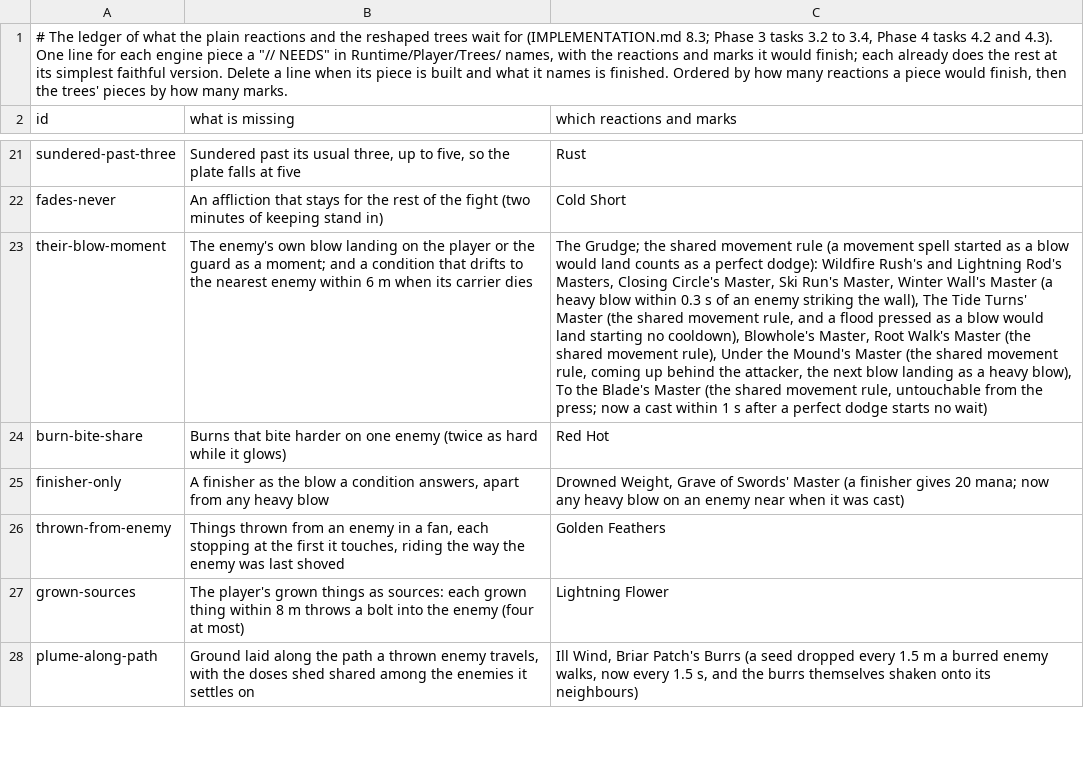
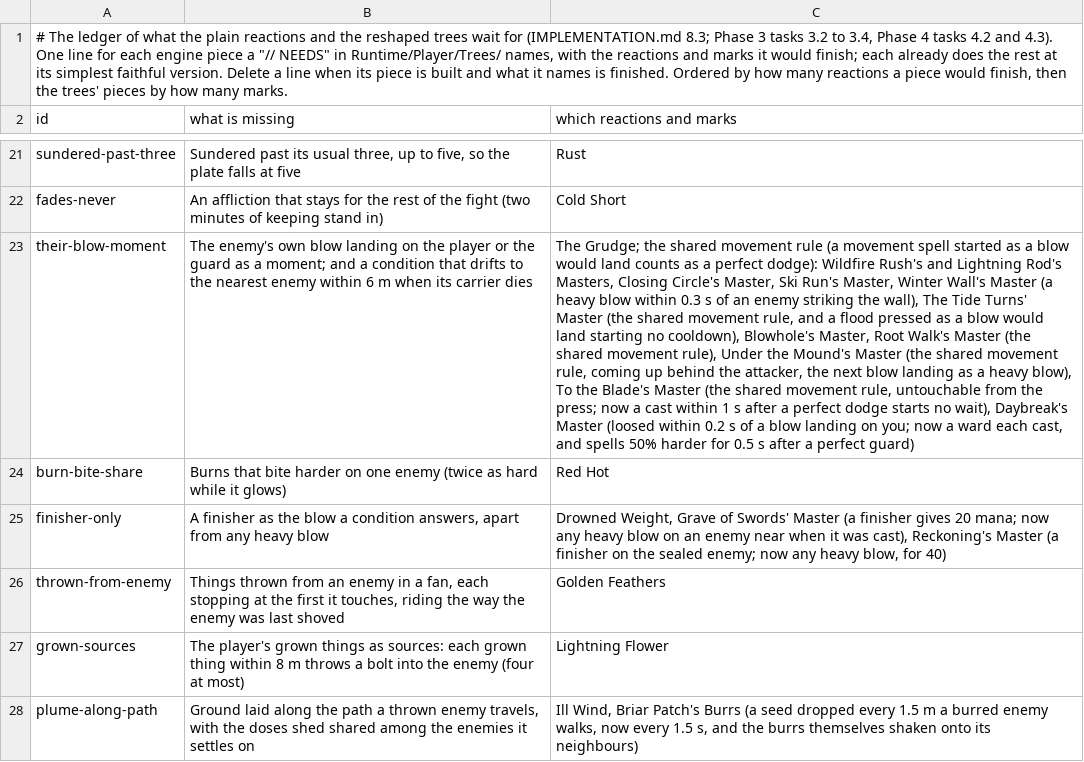
Before and after one commit to Rohanp725/Project-Clover, a TSV file: docs/design/steel/content_open.tsv, drawn as a sheet; only a part is shown, gaps mark what is left out; the diff covers the shown part only; the diff names each change by its address in the sheet, - before the commit and + after, or states it on an @@ line.

```diff
--- a/docs/design/steel/content_open.tsv
+++ b/docs/design/steel/content_open.tsv
-C23 (which reactions and marks): …starts no wait)
+C23 (which reactions and marks): …starts no wait), Daybreak's Master (loosed within 0.2 s of a blow landing on you; now a ward each cast, and spells 50% harder for 0.5 s after a perfect guard)
-C25 (which reactions and marks): …it was cast)
+C25 (which reactions and marks): …it was cast), Reckoning's Master (a finisher on the sealed enemy; now any heavy blow, for 40)
```
Also changed, not shown: 6 added rows and 15 edited cells elsewhere in this file, 9 other files.
